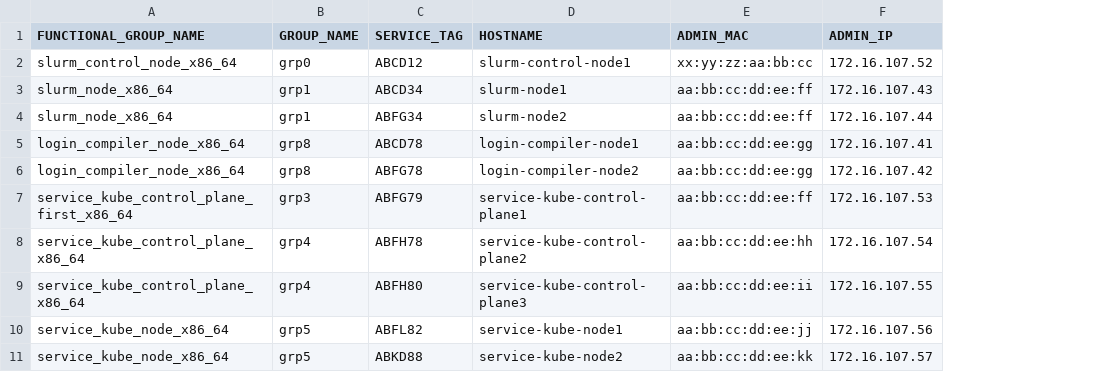
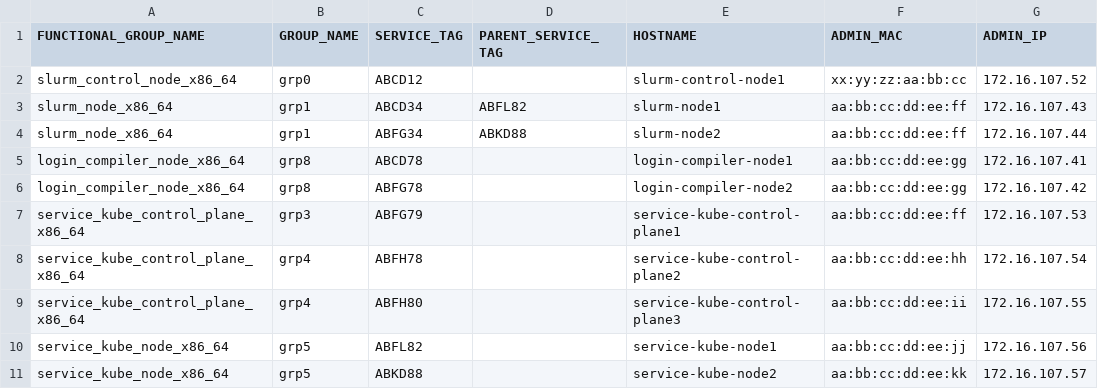
Before and after one commit to sakshi-singla-1735/omnia, a CSV file: input/pxe_mapping_file.csv, drawn as a sheet; only a part is shown; the diff names each change by its address in the sheet, - before the commit and + after, or states it on an @@ line.

Commit message:
updated pxe_mapping_file.csv

```diff
--- a/input/pxe_mapping_file.csv
+++ b/input/pxe_mapping_file.csv
+column D (PARENT_SERVICE_TAG), rows 3-4: ABFL82 | ABKD88
-A7 (FUNCTIONAL_GROUP_NAME): service_kube_control_plane_first_x86_64
+A7 (FUNCTIONAL_GROUP_NAME): service_kube_control_plane_x86_64
```
